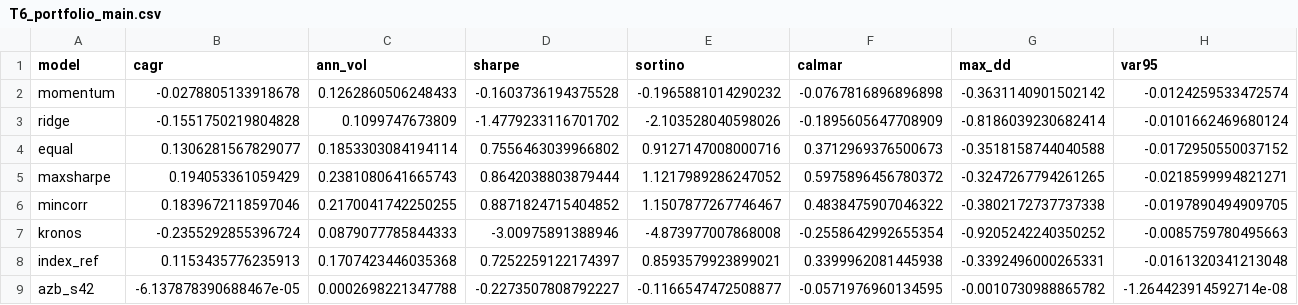
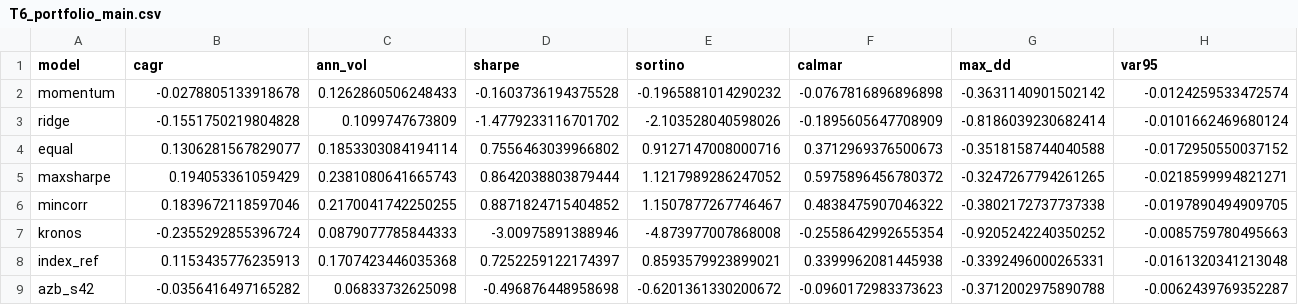
Before and after one commit to DeathSurfing/kronos-vs-alphazerobeta, a CSV file: results/tables/T6_portfolio_main.csv, drawn as a sheet; only a part is shown; the diff covers the shown part only; the diff names each change by its address in the sheet, - before the commit and + after, or states it on an @@ line.

```diff
--- a/results/tables/T6_portfolio_main.csv
+++ b/results/tables/T6_portfolio_main.csv
-B9 (cagr): -6.137878390688467e-05
+B9 (cagr): -0.0356416497165282
-C9 (ann_vol): 0.0002698221347788
+C9 (ann_vol): 0.06833732625098
-D9 (sharpe): -0.2273507808792227
+D9 (sharpe): -0.496876448958698
-E9 (sortino): -0.1166547472508877
+E9 (sortino): -0.6201361330200672
-F9 (calmar): -0.0571976960134595
+F9 (calmar): -0.0960172983373623
-G9 (max_dd): -0.0010730988865782
+G9 (max_dd): -0.3712002975890788
-H9 (var95): -1.264423914592714e-08
+H9 (var95): -0.0062439769352287
```
Also changed, not shown: 4 edited cells elsewhere in this file, results/processed/metrics.csv, results/processed/trade_stats.csv, 33 other files.
